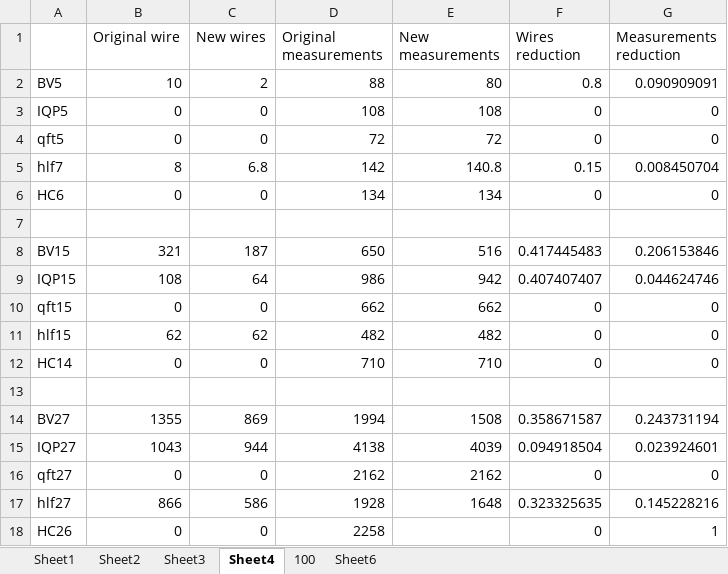
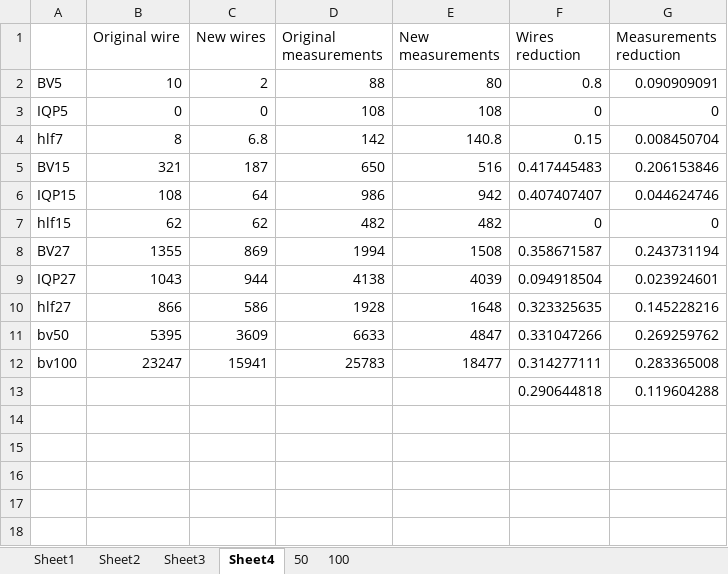
Before and after one commit to PittYHL/DP_MBQC, an Excel workbook: example/new_result.xlsx, sheet Sheet4, drawn as a sheet; values as stored, in another font and other column widths than the file's, no borders; removed rows and columns are numbered as before the commit, all else as after; the diff names each change by its address in the sheet, - before the commit and + after, or states it on an @@ line.

```diff
--- a/example/new_result.xlsx (sheet Sheet4)
+++ b/example/new_result.xlsx (sheet Sheet4)
-sheet tab: Sheet6
+sheet tab: 50
@@ sheet tab order changed: Sheet1 | Sheet2 | Sheet3 | Sheet4 | 50 | 100 @@
-row 4: qft5 | 0 | 0 | 72 | 72 | 0 | 0
-row 6: HC6 | 0 | 0 | 134 | 134 | 0 | 0
-row 7: (empty)
-row 10: qft15 | 0 | 0 | 662 | 662 | 0 | 0
-row 12: HC14 | 0 | 0 | 710 | 710 | 0 | 0
-row 13: (empty)
-row 16: qft27 | 0 | 0 | 2162 | 2162 | 0 | 0
-row 18: HC26 | 0 | 0 | 2258 |  | 0 | 1
+row 11: bv50 | 5395 | 3609 | 6633 | 4847 | 0.331047266 | 0.269259762
+row 12: bv100 | 23247 | 15941 | 25783 | 18477 | 0.314277111 | 0.283365008
+row 13:  |  |  |  |  | 0.290644818 | 0.119604288
```
Also changed, not shown: sheet 50, sheet 100, sheet Sheet3, formulas that keep their value, charts or pictures, example/sensitivity_result.xlsx, 2 other files.
